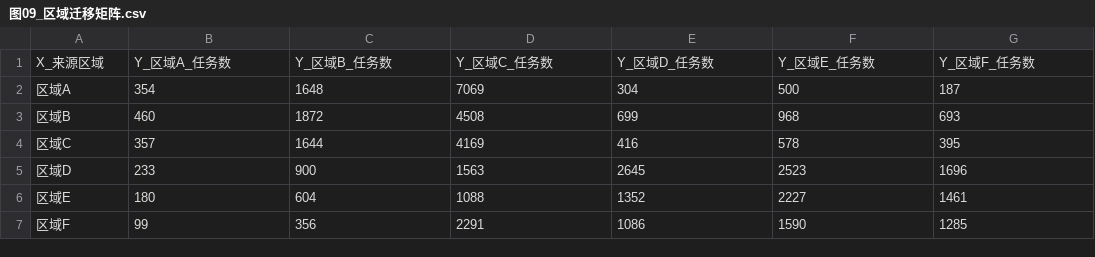
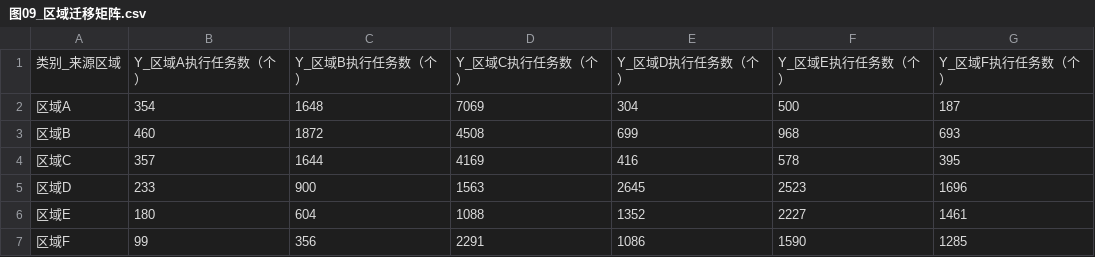
Before and after one commit to Solstica/Scrimmage6, a CSV file: modules/30_q2/figures/editable/图09_区域迁移矩阵.csv, drawn as a sheet.

Commit message:
style(q2): normalize plotting table labels

```diff
--- a/modules/30_q2/figures/editable/图09_区域迁移矩阵.csv
+++ b/modules/30_q2/figures/editable/图09_区域迁移矩阵.csv
@@ -1,2 +1,2 @@
-X_来源区域,Y_区域A_任务数,Y_区域B_任务数,Y_区域C_任务数,Y_区域D_任务数,Y_区域E_任务数,Y_区域F_任务数
+类别_来源区域,Y_区域A执行任务数（个）,Y_区域B执行任务数（个）,Y_区域C执行任务数（个）,Y_区域D执行任务数（个）,Y_区域E执行任务数（个）,Y_区域F执行任务数（个）
 区域A,354,1648,7069,304,500,187
```
Also changed, not shown: modules/30_q2/figures/editable/图04_成本收敛轨迹.csv, modules/30_q2/figures/editable/图10_逐时能源状态.csv, 12 other files.
